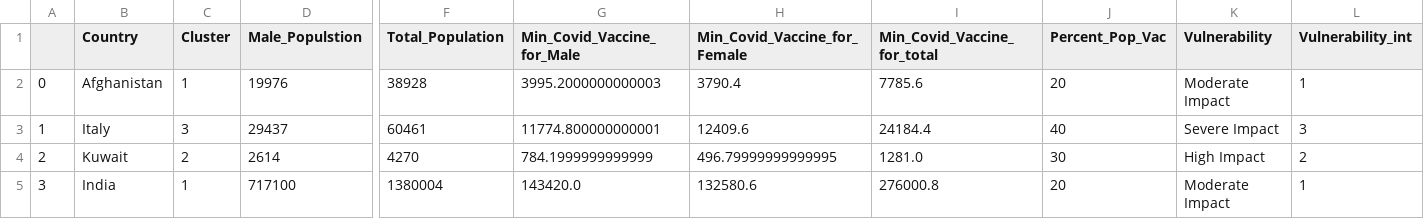
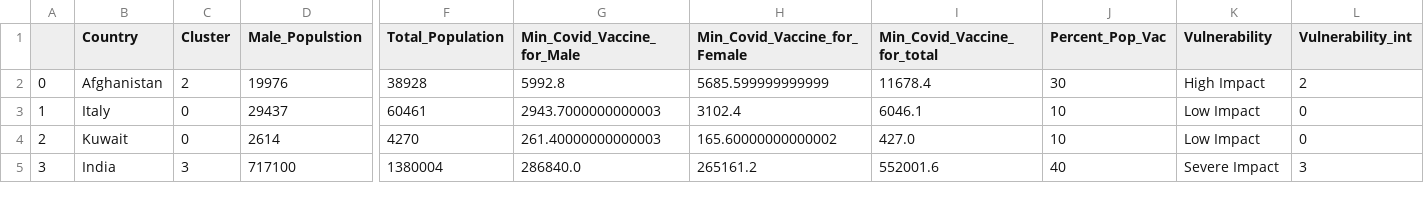
Before and after one commit to drkkgy/Covid19-Vaccine-Dosage-Predict, a CSV file: Experiment Scripts/final_Cluster_frame_Deep_net.csv, drawn as a sheet; only a part is shown, gaps mark what is left out; the diff covers the shown part only; the diff names each change by its address in the sheet, - before the commit and + after, or states it on an @@ line.

```diff
--- a/Experiment Scripts/final_Cluster_frame_Deep_net.csv
+++ b/Experiment Scripts/final_Cluster_frame_Deep_net.csv
-C2 (Cluster): 1
+C2 (Cluster): 2
-G2 (Min_Covid_Vaccine_for_Male): 3995.2000000000003
+G2 (Min_Covid_Vaccine_for_Male): 5992.8
-H2 (Min_Covid_Vaccine_for_Female): 3790.4
+H2 (Min_Covid_Vaccine_for_Female): 5685.599999999999
-I2 (Min_Covid_Vaccine_for_total): 7785.6
+I2 (Min_Covid_Vaccine_for_total): 11678.4
-J2 (Percent_Pop_Vac): 20
+J2 (Percent_Pop_Vac): 30
-K2 (Vulnerability): Moderate Impact
+K2 (Vulnerability): High Impact
-L2 (Vulnerability_int): 1
+L2 (Vulnerability_int): 2
-C3 (Cluster): 3
+C3 (Cluster): 0
-G3 (Min_Covid_Vaccine_for_Male): 11774.800000000001
+G3 (Min_Covid_Vaccine_for_Male): 2943.7000000000003
-H3 (Min_Covid_Vaccine_for_Female): 12409.6
+H3 (Min_Covid_Vaccine_for_Female): 3102.4
-I3 (Min_Covid_Vaccine_for_total): 24184.4
+I3 (Min_Covid_Vaccine_for_total): 6046.1
-J3 (Percent_Pop_Vac): 40
+J3 (Percent_Pop_Vac): 10
-K3 (Vulnerability): Severe Impact
+K3 (Vulnerability): Low Impact
-L3 (Vulnerability_int): 3
+L3 (Vulnerability_int): 0
-C4 (Cluster): 2
+C4 (Cluster): 0
-G4 (Min_Covid_Vaccine_for_Male): 784.1999999999999
+G4 (Min_Covid_Vaccine_for_Male): 261.40000000000003
-H4 (Min_Covid_Vaccine_for_Female): 496.79999999999995
+H4 (Min_Covid_Vaccine_for_Female): 165.60000000000002
-I4 (Min_Covid_Vaccine_for_total): 1281.0
+I4 (Min_Covid_Vaccine_for_total): 427.0
-J4 (Percent_Pop_Vac): 30
+J4 (Percent_Pop_Vac): 10
-K4 (Vulnerability): High Impact
+K4 (Vulnerability): Low Impact
-L4 (Vulnerability_int): 2
+L4 (Vulnerability_int): 0
-C5 (Cluster): 1
+C5 (Cluster): 3
-G5 (Min_Covid_Vaccine_for_Male): 143420.0
+G5 (Min_Covid_Vaccine_for_Male): 286840.0
-H5 (Min_Covid_Vaccine_for_Female): 132580.6
+H5 (Min_Covid_Vaccine_for_Female): 265161.2
-I5 (Min_Covid_Vaccine_for_total): 276000.8
+I5 (Min_Covid_Vaccine_for_total): 552001.6
-J5 (Percent_Pop_Vac): 20
+J5 (Percent_Pop_Vac): 40
-K5 (Vulnerability): Moderate Impact
+K5 (Vulnerability): Severe Impact
-L5 (Vulnerability_int): 1
+L5 (Vulnerability_int): 3
```
Also changed, not shown: 126 edited cells elsewhere in this file, Experiment Scripts/DeepNet_Training_Data/Deep_Net_Data.csv, Experiment Scripts/final_Cluster_frame.csv, 1 other file.
